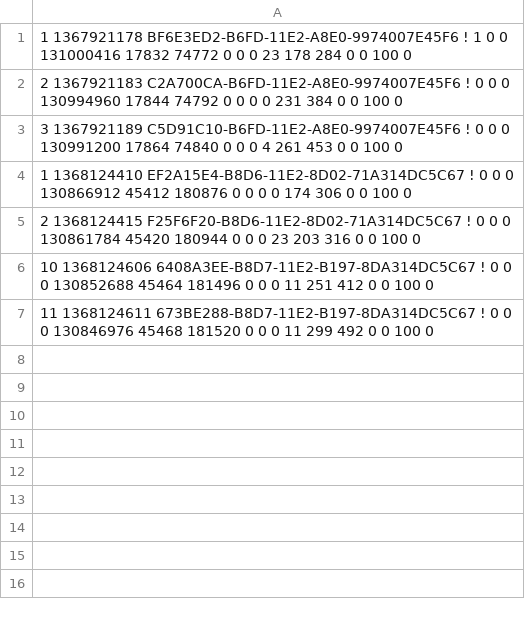
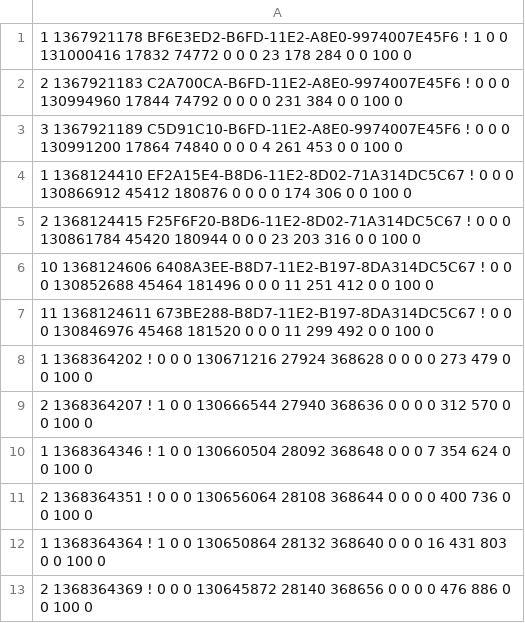
Before and after one commit to jon-martin/libvirt, a CSV file: test.csv, drawn as a sheet.

```diff
--- a/test.csv
+++ b/test.csv
@@ -7 +7,7 @@
 11 1368124611 673BE288-B8D7-11E2-B197-8DA314DC5C67 ! 0 0 0 130846976 45468 181520 0 0 0 11 299 492 0 0 100 0
+1 1368364202 ! 0 0 0 130671216 27924 368628 0 0 0 0 273 479 0 0 100 0
+2 1368364207 ! 1 0 0 130666544 27940 368636 0 0 0 0 312 570 0 0 100 0
+1 1368364346 ! 1 0 0 130660504 28092 368648 0 0 0 7 354 624 0 0 100 0
+2 1368364351 ! 0 0 0 130656064 28108 368644 0 0 0 0 400 736 0 0 100 0
+1 1368364364 ! 1 0 0 130650864 28132 368640 0 0 0 16 431 803 0 0 100 0
+2 1368364369 ! 0 0 0 130645872 28140 368656 0 0 0 0 476 886 0 0 100 0
```
Also changed, not shown: 6 other files.
